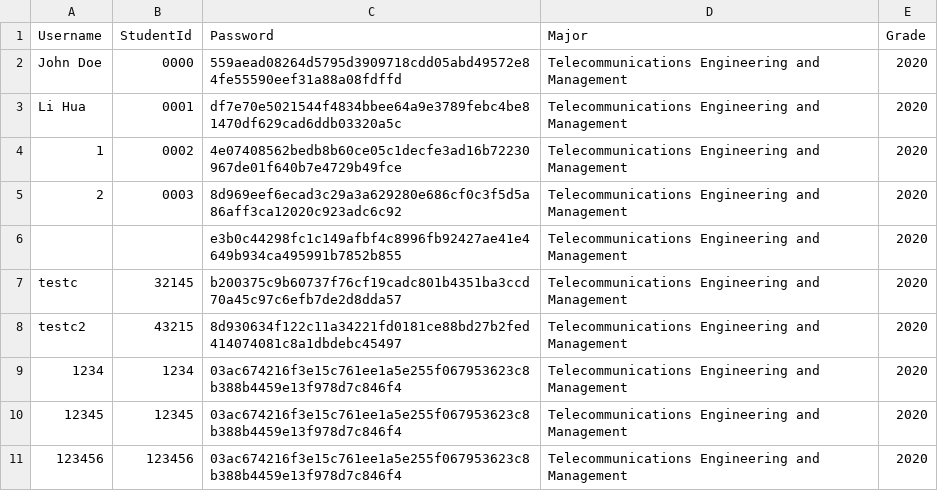
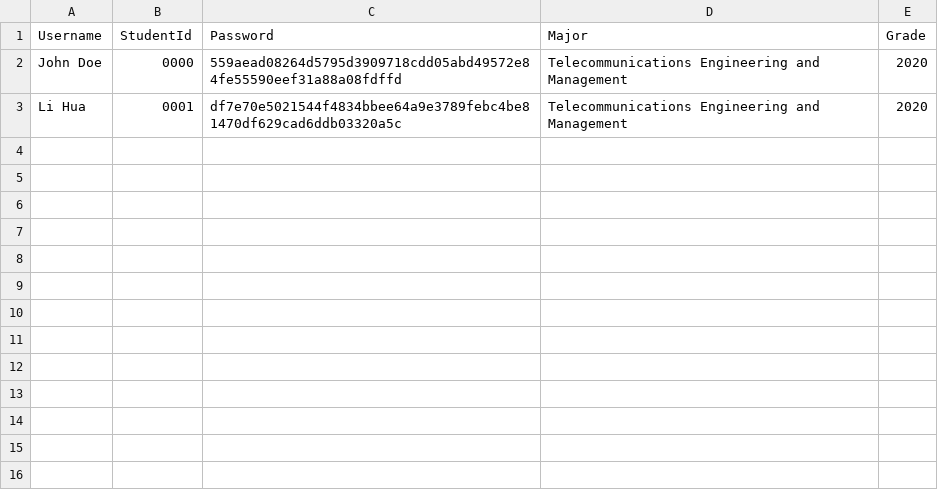
Before and after one commit to t0saki/Learning-Journey-Application, a CSV file: Data/UserInfo.csv, drawn as a sheet; the diff names each change by its address in the sheet, - before the commit and + after, or states it on an @@ line.

```diff
--- a/Data/UserInfo.csv
+++ b/Data/UserInfo.csv
-row 4: 1 | 0002 | 4e07408562bedb8b60ce05c1decfe3ad16b72230967de01f640b7e4729b49fce | Telecommunications Engineering and Management | 2020
-row 5: 2 | 0003 | 8d969eef6ecad3c29a3a629280e686cf0c3f5d5a86aff3ca12020c923adc6c92 | Telecommunications Engineering and Management | 2020
-row 6:  |  | e3b0c44298fc1c149afbf4c8996fb92427ae41e4649b934ca495991b7852b855 | Telecommunications Engineering and Management | 2020
-row 7: testc | 32145 | b200375c9b60737f76cf19cadc801b4351ba3ccd70a45c97c6efb7de2d8dda57 | Telecommunications Engineering and Management | 2020
-row 8: testc2 | 43215 | 8d930634f122c11a34221fd0181ce88bd27b2fed414074081c8a1dbdebc45497 | Telecommunications Engineering and Management | 2020
-row 9: 1234 | 1234 | 03ac674216f3e15c761ee1a5e255f067953623c8b388b4459e13f978d7c846f4 | Telecommunications Engineering and Management | 2020
-row 10: 12345 | 12345 | 03ac674216f3e15c761ee1a5e255f067953623c8b388b4459e13f978d7c846f4 | Telecommunications Engineering and Management | 2020
-row 11: 123456 | 123456 | 03ac674216f3e15c761ee1a5e255f067953623c8b388b4459e13f978d7c846f4 | Telecommunications Engineering and Management | 2020
```
Also changed, not shown: 19 other files.
